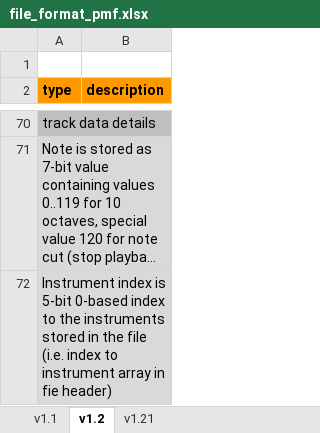
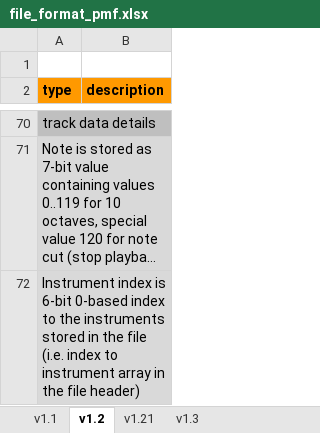
Before and after one commit to JarkkoPFC/arduino-music-player, an Excel workbook: doc/file_format_pmf.xlsx, sheet v1.2, drawn as a sheet; only a part is shown, gaps mark what is left out; long unchanged cells end in …; values as stored, in another font and other column widths than the file's, no borders; the diff covers the shown part only; the diff names each change by its address in the sheet, - before the commit and + after, or states it on an @@ line.

Commit message:
General project updates: - separated instruments and samples (mainly for multi-sample instrument support and sample-only mode) - added multi-sample instruments support with note remapping for XM & IT (supports compressed mapping for reduced memory) - added sample-only mode for MOD & S3M for more compressed data and lighter weight memory & performance requirements upon playback - extended envelopes to use 16-bit timestamp ticks and 16-bit values - added initial channel panning info to PMF (for stereo & surround mixing) - IT: preliminary work for pitch envelopes - IT: fixed envelope parsing (pitch/pan envelopes weren't properly parsed)
PMF Converter v0.5 (PMF v1.3) updates:
- added support for 32-bit dword hex ASCII output ("-hexd" switch), for more compact music.h file size (~half the size) and thus faster compilation
- fixed case where note cut/off and instrument were in the same track row (now removes the instrument)
- fixed envelope sustain loop to use loop if not explicitly defined

PMF Player v0.5 updates:
- added preliminary pitch envelope support (otherwise done but not hooked to pitch adjustment yet)
- crash fix when applying note slide/arpeggio/vibrato when without past note on the track
- fixed envelope looping and extended to 16-bit for timestamp & value
- fixed note hit behavior when no note but only instrument
- fixed envelope reset behavior
- organized variables to reduce RAM pressure

```diff
--- a/doc/file_format_pmf.xlsx (sheet v1.2)
+++ b/doc/file_format_pmf.xlsx (sheet v1.2)
+sheet tab: v1.3
-A72 (type): …index is 5-bit 0-based index to the instruments stored in the file (i.e. index to instrument array in fie header)
+A72 (type): …index is 6-bit 0-based index to the instruments stored in the file (i.e. index to instrument array in the file header)
```
Also changed, not shown: 1 edited cell elsewhere in this sheet, sheet v1.21, sheet v1.1, 14 other files.
